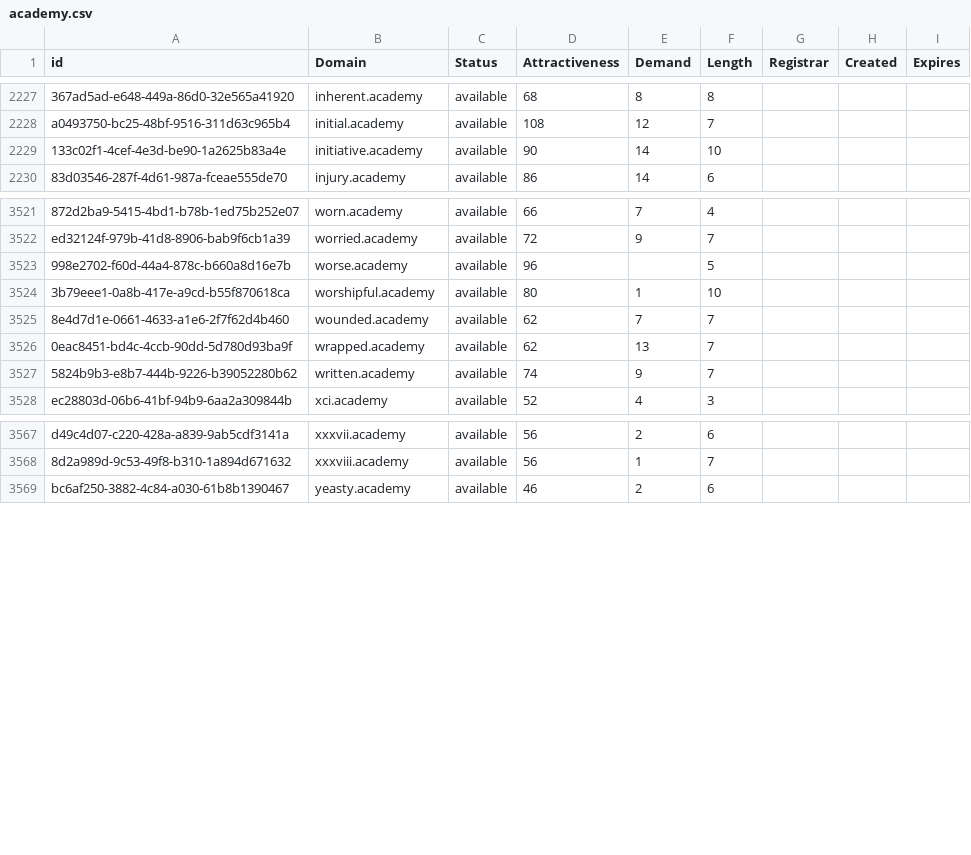
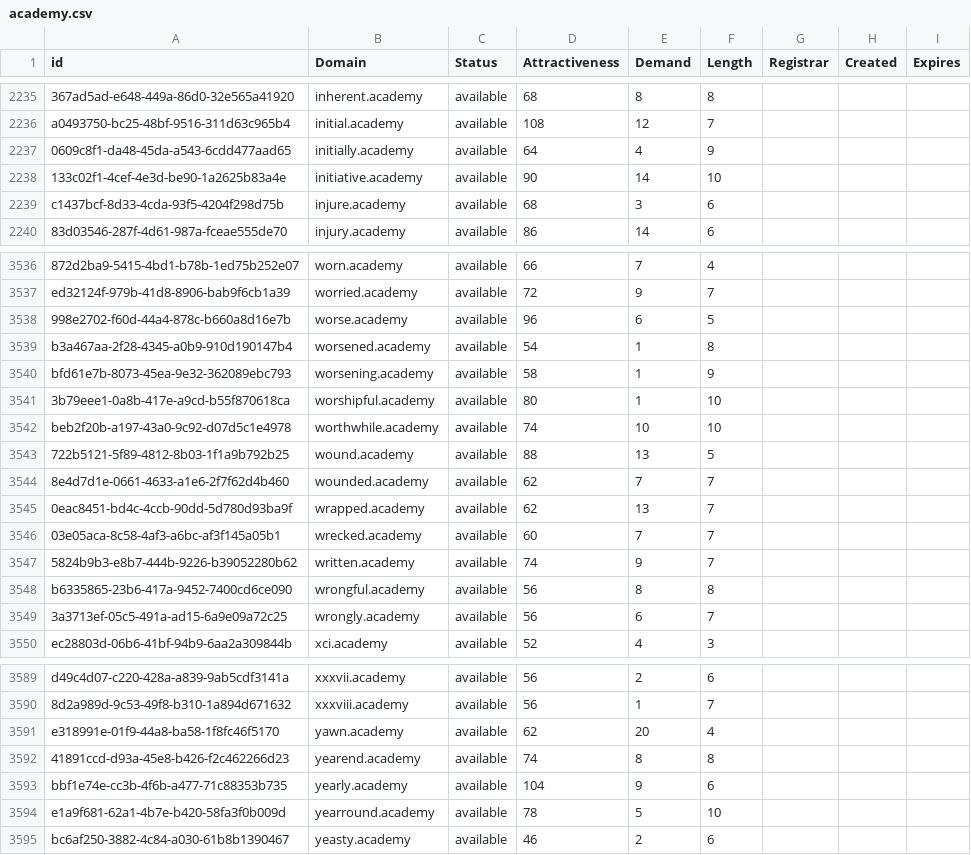
Before and after one commit to UniqueDomains/academy-oneword-domains, a CSV file: academy.csv, drawn as a sheet; only a part is shown, gaps mark what is left out; addresses are those after the commit; the diff covers the shown part only; the diff names each change by its address in the sheet, - before the commit and + after, or states it on an @@ line.

Commit message:
Domains update

```diff
--- a/academy.csv
+++ b/academy.csv
+row 2237: 0609c8f1-da48-45da-a543-6cdd477aad65 | initially.academy | available | 64 | 4 | 9
+row 2239: c1437bcf-8d33-4cda-93f5-4204f298d75b | injure.academy | available | 68 | 3 | 6
-E3538 (Demand): (empty)
+E3538 (Demand): 6
+row 3539: b3a467aa-2f28-4345-a0b9-910d190147b4 | worsened.academy | available | 54 | 1 | 8
+row 3540: bfd61e7b-8073-45ea-9e32-362089ebc793 | worsening.academy | available | 58 | 1 | 9
+row 3542: beb2f20b-a197-43a0-9c92-d07d5c1e4978 | worthwhile.academy | available | 74 | 10 | 10
+row 3543: 722b5121-5f89-4812-8b03-1f1a9b792b25 | wound.academy | available | 88 | 13 | 5
+row 3546: 03e05aca-8c58-4af3-a6bc-af3f145a05b1 | wrecked.academy | available | 60 | 7 | 7
+row 3548: b6335865-23b6-417a-9452-7400cd6ce090 | wrongful.academy | available | 56 | 8 | 8
+row 3549: 3a3713ef-05c5-491a-ad15-6a9e09a72c25 | wrongly.academy | available | 56 | 6 | 7
+row 3591: e318991e-01f9-44a8-ba58-1f8fc46f5170 | yawn.academy | available | 62 | 20 | 4
+row 3592: 41891ccd-d93a-45e8-b426-f2c462266d23 | yearend.academy | available | 74 | 8 | 8
+row 3593: bbf1e74e-cc3b-4f6b-a477-71c88353b735 | yearly.academy | available | 104 | 9 | 6
+row 3594: e1a9f681-62a1-4b7e-b420-58fa3f0b009d | yearround.academy | available | 78 | 5 | 10
```
Also changed, not shown: 13 added rows elsewhere in this file, 2 other files.
